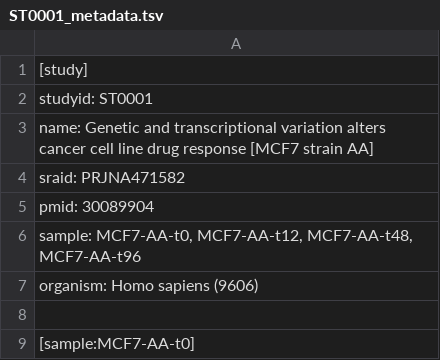
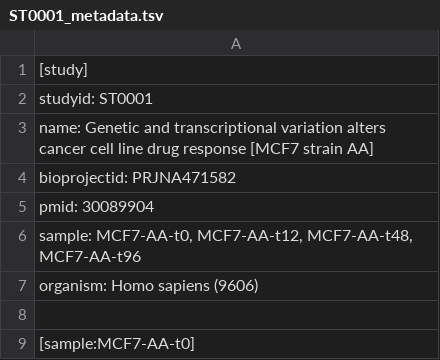
Before and after one commit to HorvathLab/exscsnv-catalog, a TSV file: data/study/ST0001/ST0001_metadata.tsv, drawn as a sheet; only a part is shown.

```diff
--- a/data/study/ST0001/ST0001_metadata.tsv
+++ b/data/study/ST0001/ST0001_metadata.tsv
@@ -3,3 +3,3 @@ studyid: ST0001
 name: Genetic and transcriptional variation alters cancer cell line drug response [MCF7 strain AA]
-sraid: PRJNA471582
+bioprojectid: PRJNA471582
 pmid: 30089904
```
Also changed, not shown: data/study_catalog.tsv, 1 other file.
